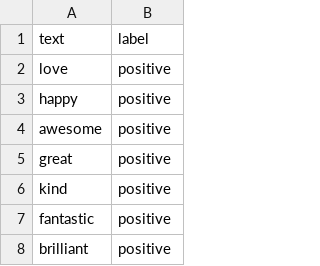
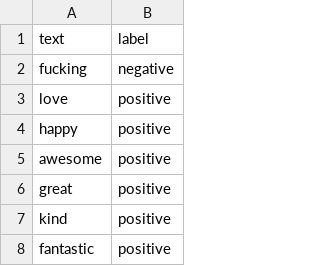
Before and after one commit to Choong03/AI-assignment, a CSV file: sentiment_dataset.csv, drawn as a sheet; only a part is shown; the shorter side is filled out with more unchanged rows; the diff names each change by its address in the sheet, - before the commit and + after, or states it on an @@ line.

Commit message:
Update sentiment_dataset.csv

```diff
--- a/sentiment_dataset.csv
+++ b/sentiment_dataset.csv
+row 2: fucking | negative
```
